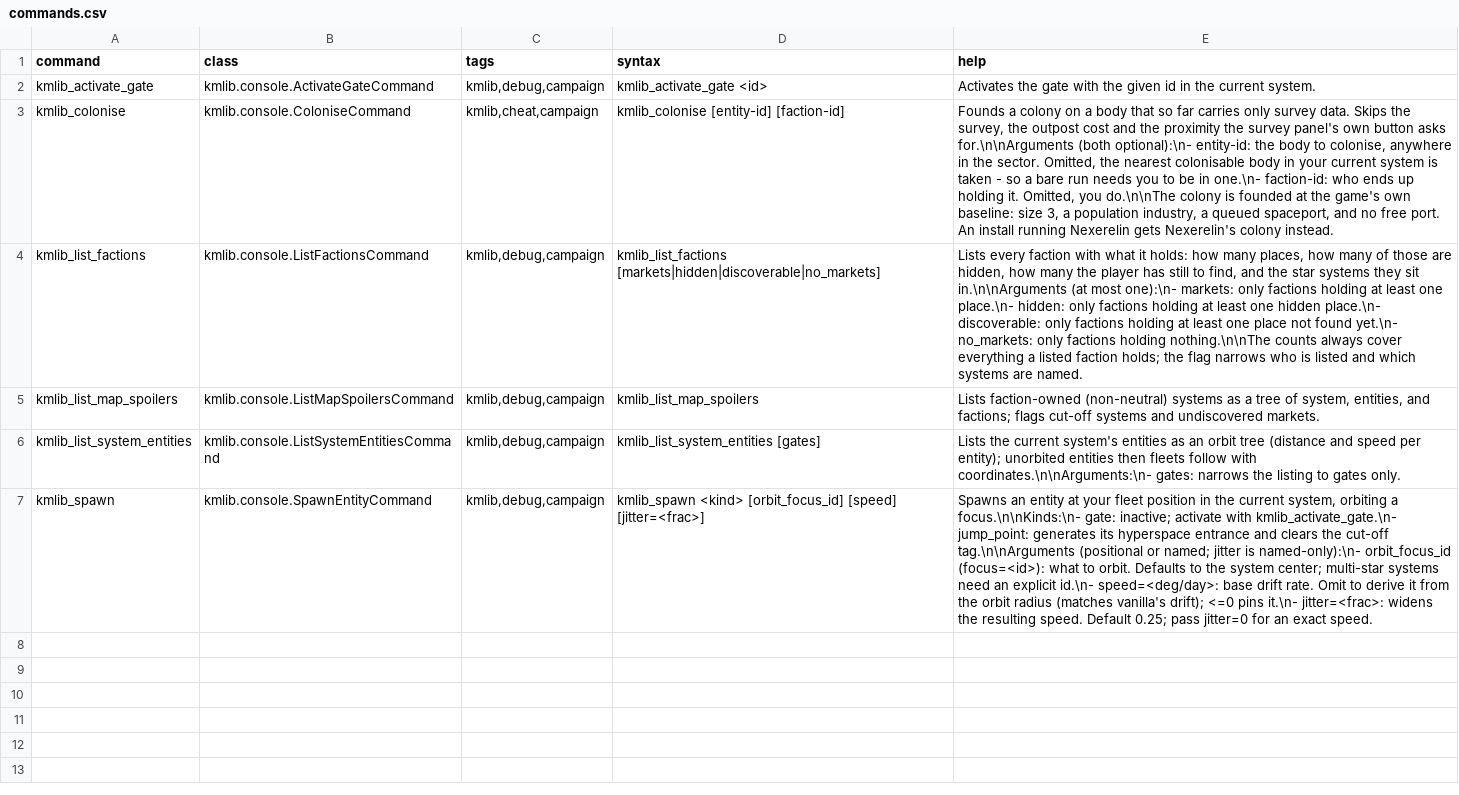
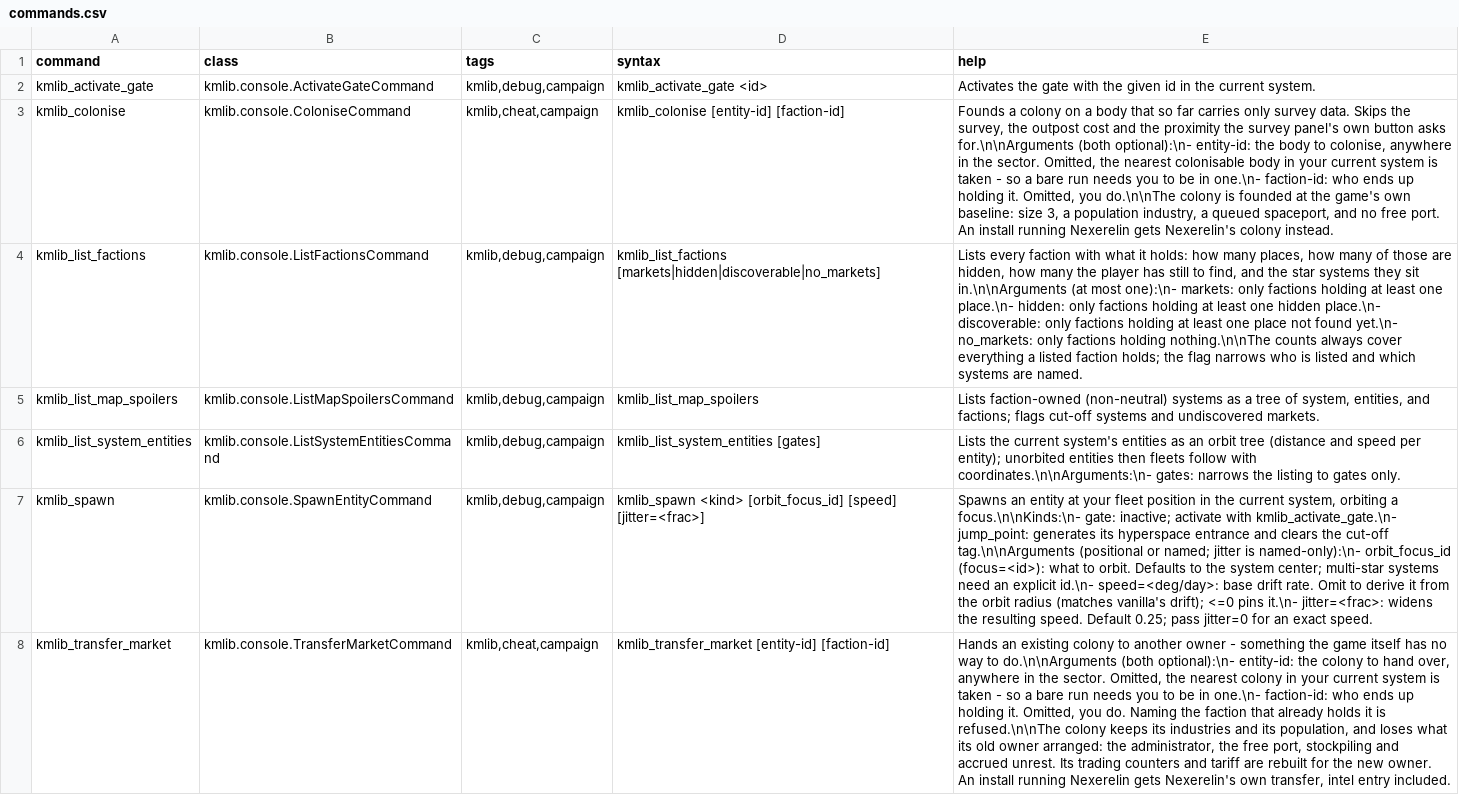
Before and after one commit to Klark-Morrigan/Starsector-Mod-KMLib, a CSV file: data/console/commands.csv, drawn as a sheet; the diff names each change by its address in the sheet, - before the commit and + after, or states it on an @@ line.

Commit message:
feature: market transfer command

```diff
--- a/data/console/commands.csv
+++ b/data/console/commands.csv
+row 8: kmlib_transfer_market | kmlib.console.TransferMarketCommand | kmlib,cheat,campaign | kmlib_transfer_market [entity-id] [faction-id] | Hands an existing colony to another owner - something the game itself has no way to do.\n\nArguments (both optional):\n- entity-id: the colony to hand over, anywhere in the sector. Omitted, the nearest colony in your current system is taken - so a bare run needs you to be in one.\n- faction-id: who ends up holding it. Omitted, you do. Naming the faction that already holds it is refused.\n\nThe colony keeps its industries and its population, and loses what its old owner arranged: the administrator, the free port, stockpiling and accrued unrest. Its trading counters and tariff are rebuilt for the new owner. An install running Nexerelin gets Nexerelin's own transfer, intel entry included.
```
Also changed, not shown: 2 other files.
